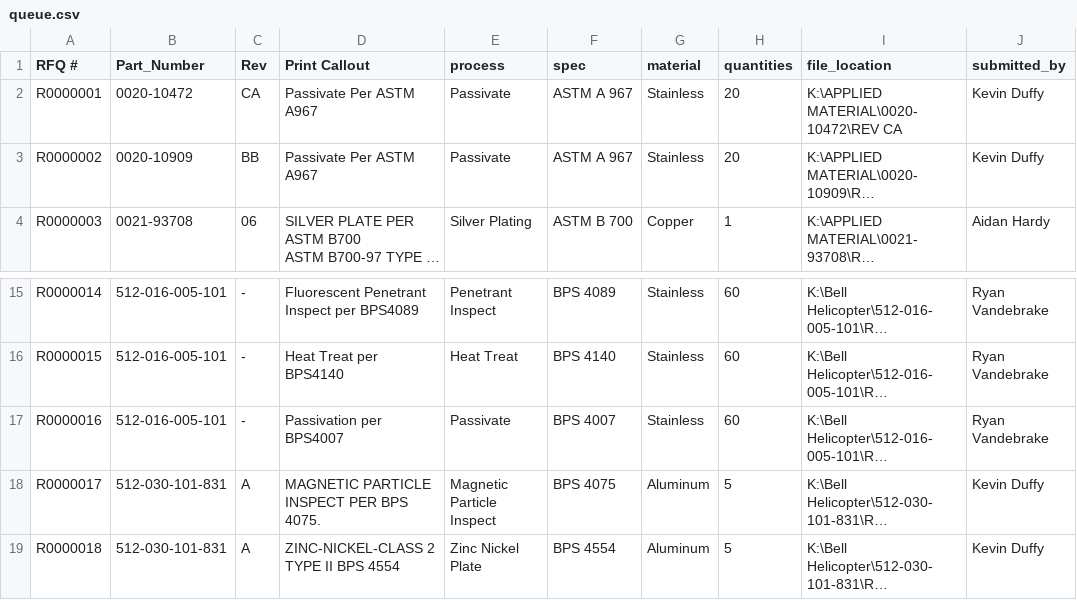
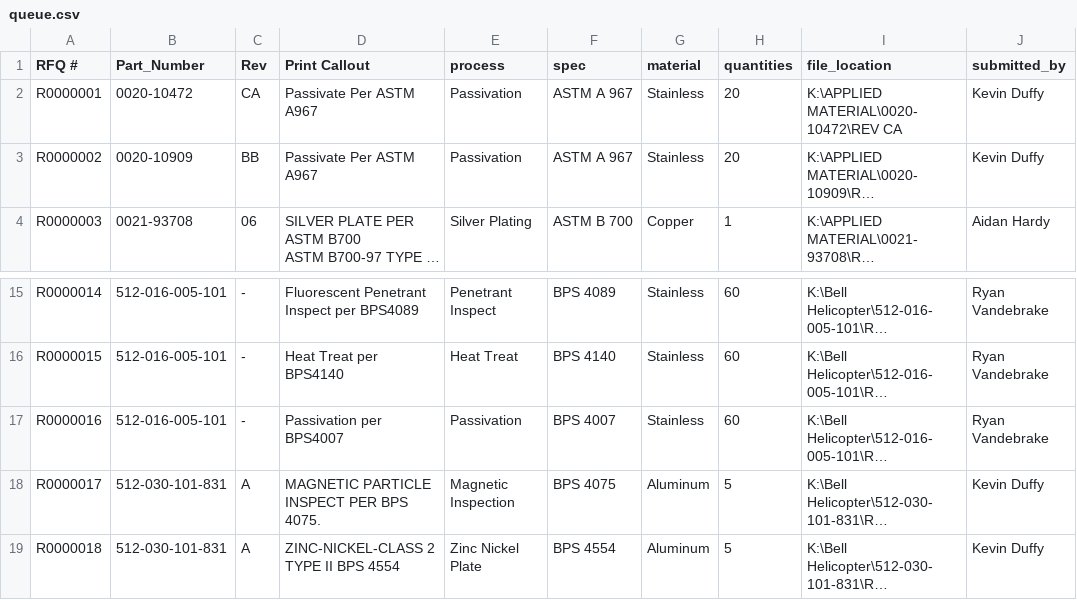
Before and after one commit to Imperial-Brew/rfq-sender, a CSV file: docs/queue.csv, drawn as a sheet; only a part is shown, gaps mark what is left out; long unchanged cells end in …; the diff names each change by its address in the sheet, - before the commit and + after, or states it on an @@ line.

Commit message:
going live

```diff
--- a/docs/queue.csv
+++ b/docs/queue.csv
-E2:E3 (process): Passivate
+E2:E3 (process): Passivation
-E17 (process): Passivate
+E17 (process): Passivation
-E18 (process): Magnetic Particle Inspect
+E18 (process): Magnetic Inspection
```
